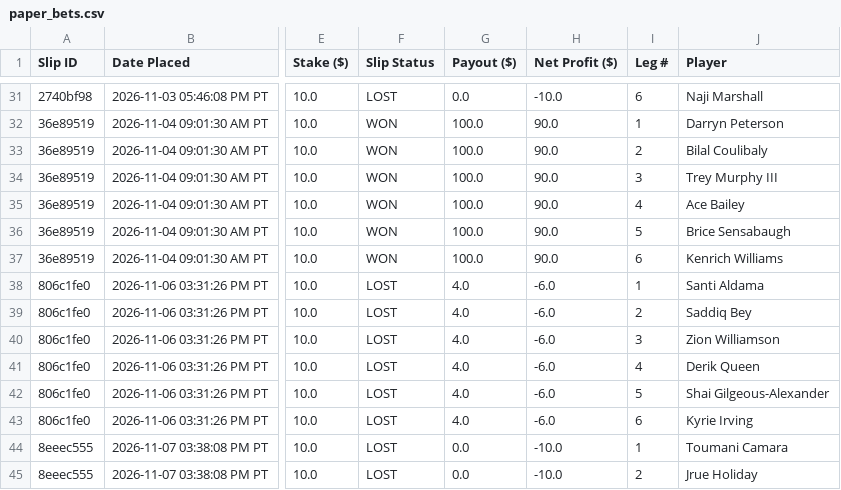
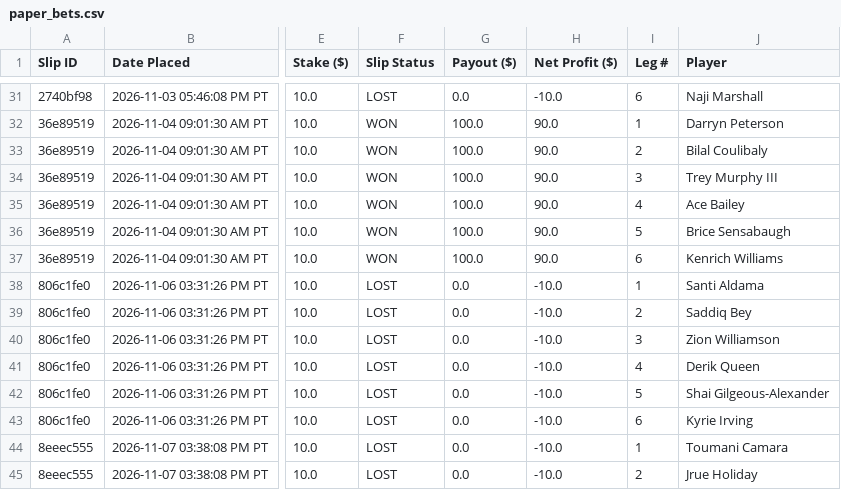
Before and after one commit to akshayarul7/prizepicks-bot, a CSV file: paper_bets.csv, drawn as a sheet; only a part is shown, gaps mark what is left out; the diff names each change by its address in the sheet, - before the commit and + after, or states it on an @@ line.

Commit message:
Sync baseline net profit to exactly .00 ( prior +  yesterday)

```diff
--- a/paper_bets.csv
+++ b/paper_bets.csv
-G38:G43 (Payout ($)): 4.0
+G38:G43 (Payout ($)): 0.0
-H38:H43 (Net Profit ($)): -6.0
+H38:H43 (Net Profit ($)): -10.0
```
Also changed, not shown: 1 other file.
